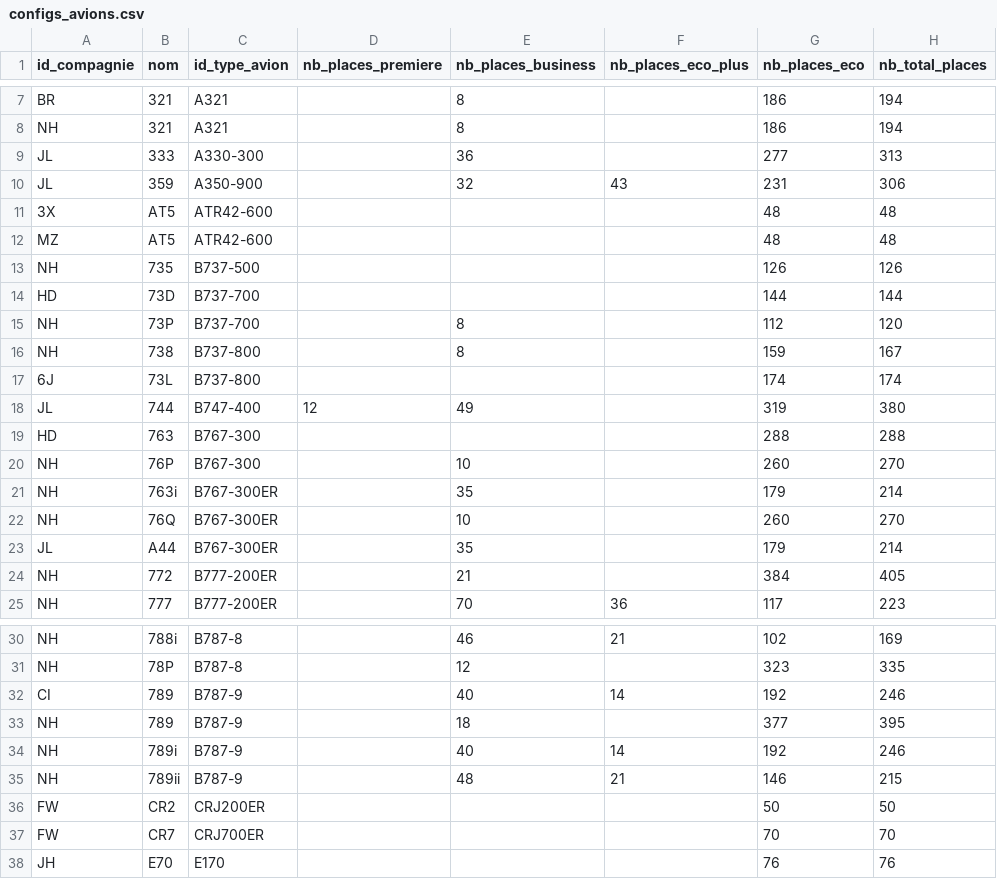
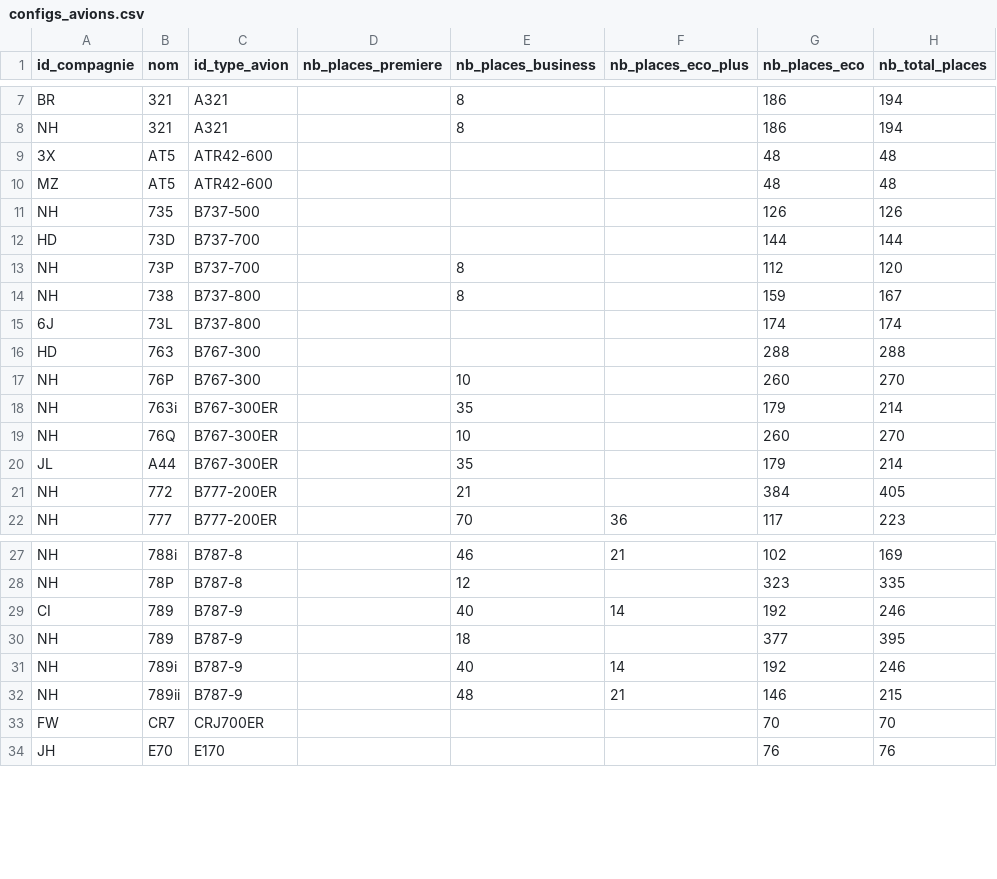
Before and after one commit to Resavion/Projet-Info, a CSV file: bdd/data/configs_avions.csv, drawn as a sheet; only a part is shown, gaps mark what is left out.

```diff
--- a/bdd/data/configs_avions.csv
+++ b/bdd/data/configs_avions.csv
@@ -8,4 +8,2 @@ BR;321;A321;;8;;186;194
 NH;321;A321;;8;;186;194
-JL;333;A330-300;;36;;277;313
-JL;359;A350-900;;32;43;231;306
 3X;AT5;ATR42-600;;;;48;48
@@ -17,3 +15,2 @@ NH;738;B737-800;;8;;159;167
 6J;73L;B737-800;;;;174;174
-JL;744;B747-400;12;49;;319;380
 HD;763;B767-300;;;;288;288
@@ -35,3 +32,2 @@ NH;789i;B787-9;;40;14;192;246
 NH;789ii;B787-9;;48;21;146;215
-FW;CR2;CRJ200ER;;;;50;50
 FW;CR7;CRJ700ER;;;;70;70
```
Also changed, not shown: bdd/data/avions.csv, 10 other files.
